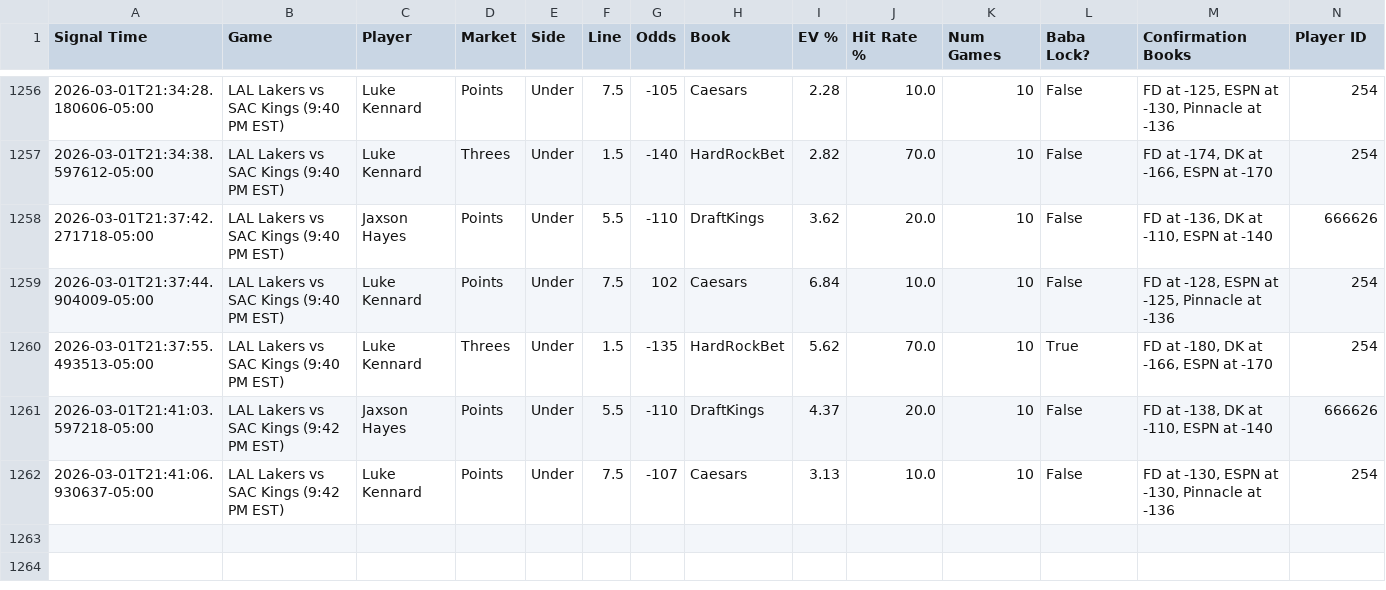
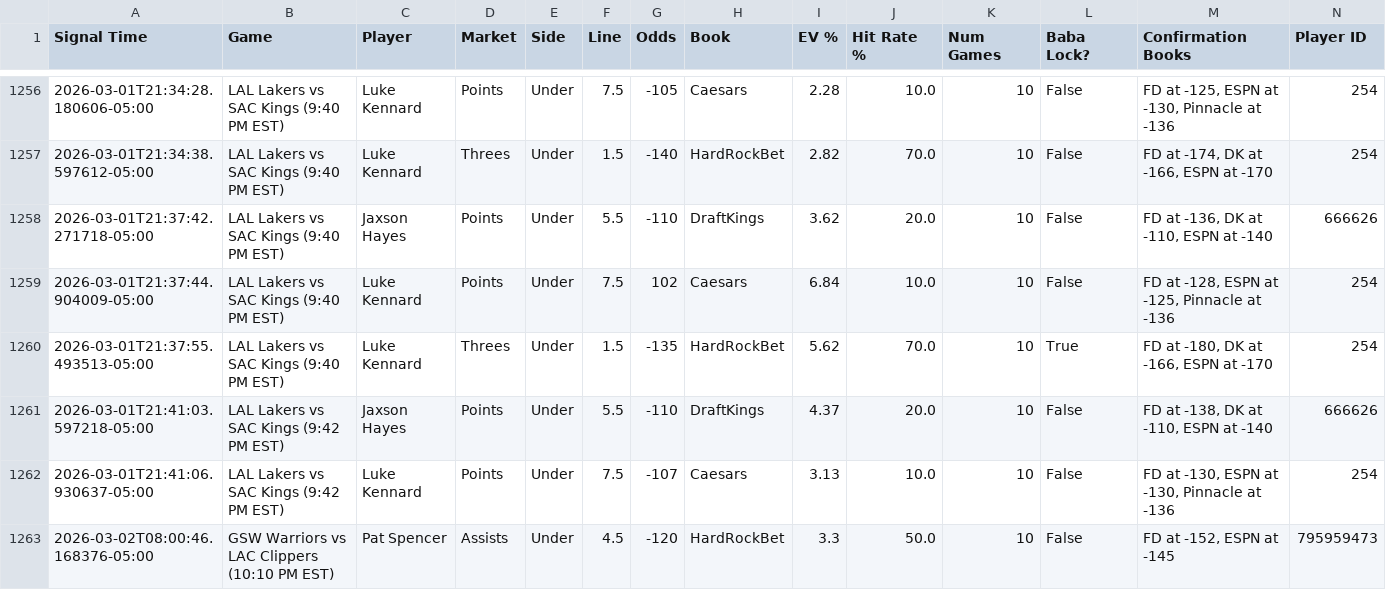
Before and after one commit to michaeljhart12-byte/Baba-Bot-Dashboard, a CSV file: signals.csv, drawn as a sheet; only a part is shown, gaps mark what is left out; rows hold the shown columns only; the diff names each change by its address in the sheet, - before the commit and + after, or states it on an @@ line.

Commit message:
Auto-update signals.csv

```diff
--- a/signals.csv
+++ b/signals.csv
+row 1263: 2026-03-02T08:00:46.168376-05:00 | GSW Warriors vs LAC Clippers (10:10 PM EST) | Pat Spencer | Assists | Under | 4.5 | -120 | HardRockBet | 3.3 | 50.0 | 10 | False | FD at -152, ESPN at -145 | 795959473
```
